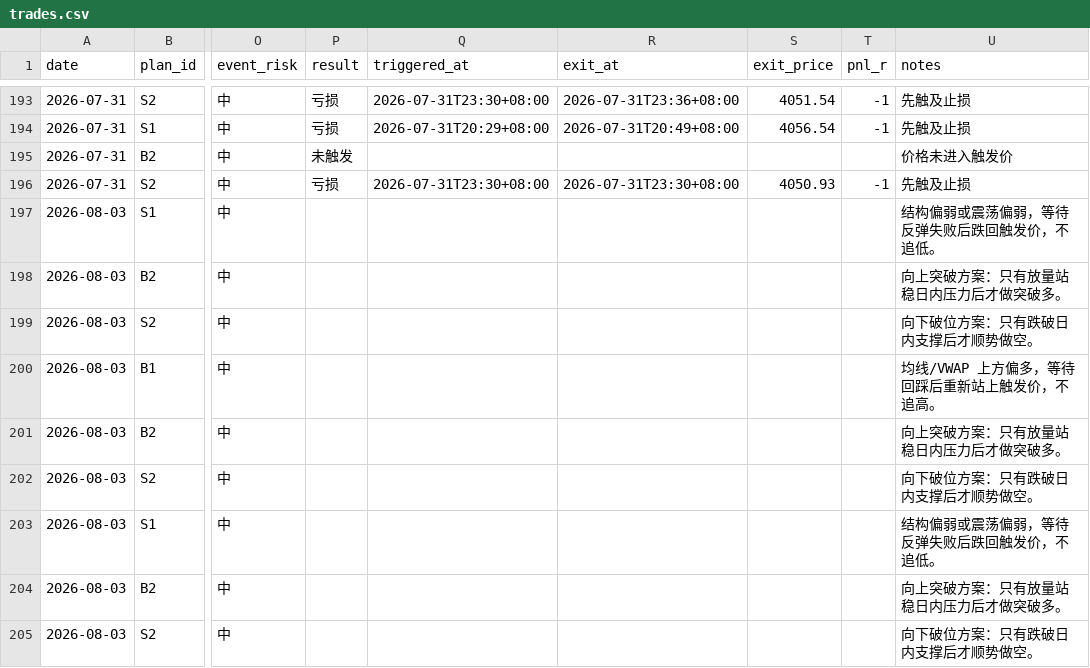
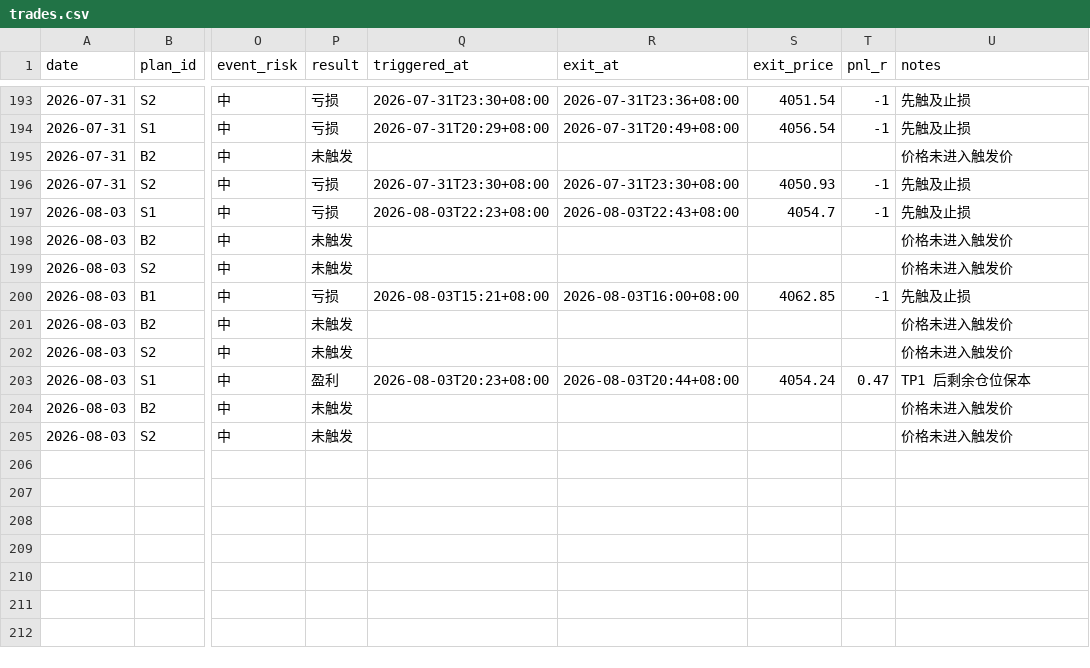
Before and after one commit to MatrixChoi/gold-advisor-dashboard, a CSV file: data/trades.csv, drawn as a sheet; only a part is shown, gaps mark what is left out; the diff names each change by its address in the sheet, - before the commit and + after, or states it on an @@ line.

```diff
--- a/data/trades.csv
+++ b/data/trades.csv
-P197 (result): (empty)
+P197 (result): 亏损
-Q197 (triggered_at): (empty)
+Q197 (triggered_at): 2026-08-03T22:23+08:00
-R197 (exit_at): (empty)
+R197 (exit_at): 2026-08-03T22:43+08:00
-S197 (exit_price): (empty)
+S197 (exit_price): 4054.7
-T197 (pnl_r): (empty)
+T197 (pnl_r): -1
-U197 (notes): 结构偏弱或震荡偏弱，等待反弹失败后跌回触发价，不追低。
+U197 (notes): 先触及止损
-P198:P199 (result): (empty)
+P198:P199 (result): 未触发
-U198 (notes): 向上突破方案：只有放量站稳日内压力后才做突破多。
+U198 (notes): 价格未进入触发价
-U199 (notes): 向下破位方案：只有跌破日内支撑后才顺势做空。
+U199 (notes): 价格未进入触发价
-P200 (result): (empty)
+P200 (result): 亏损
-Q200 (triggered_at): (empty)
+Q200 (triggered_at): 2026-08-03T15:21+08:00
-R200 (exit_at): (empty)
+R200 (exit_at): 2026-08-03T16:00+08:00
-S200 (exit_price): (empty)
+S200 (exit_price): 4062.85
-T200 (pnl_r): (empty)
+T200 (pnl_r): -1
-U200 (notes): 均线/VWAP 上方偏多，等待回踩后重新站上触发价，不追高。
+U200 (notes): 先触及止损
-P201:P202 (result): (empty)
+P201:P202 (result): 未触发
-U201 (notes): 向上突破方案：只有放量站稳日内压力后才做突破多。
+U201 (notes): 价格未进入触发价
-U202 (notes): 向下破位方案：只有跌破日内支撑后才顺势做空。
+U202 (notes): 价格未进入触发价
-P203 (result): (empty)
+P203 (result): 盈利
-Q203 (triggered_at): (empty)
+Q203 (triggered_at): 2026-08-03T20:23+08:00
-R203 (exit_at): (empty)
+R203 (exit_at): 2026-08-03T20:44+08:00
-S203 (exit_price): (empty)
+S203 (exit_price): 4054.24
-T203 (pnl_r): (empty)
+T203 (pnl_r): 0.47
-U203 (notes): 结构偏弱或震荡偏弱，等待反弹失败后跌回触发价，不追低。
+U203 (notes): TP1 后剩余仓位保本
-P204:P205 (result): (empty)
+P204:P205 (result): 未触发
-U204 (notes): 向上突破方案：只有放量站稳日内压力后才做突破多。
+U204 (notes): 价格未进入触发价
-U205 (notes): 向下破位方案：只有跌破日内支撑后才顺势做空。
+U205 (notes): 价格未进入触发价
```
Also changed, not shown: data/daily_stats.csv, 3 other files.
